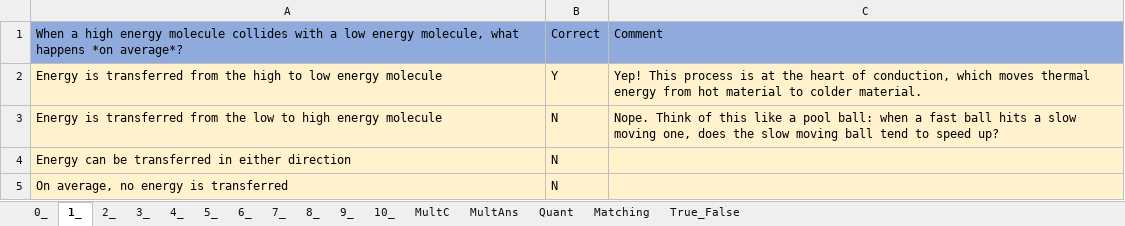
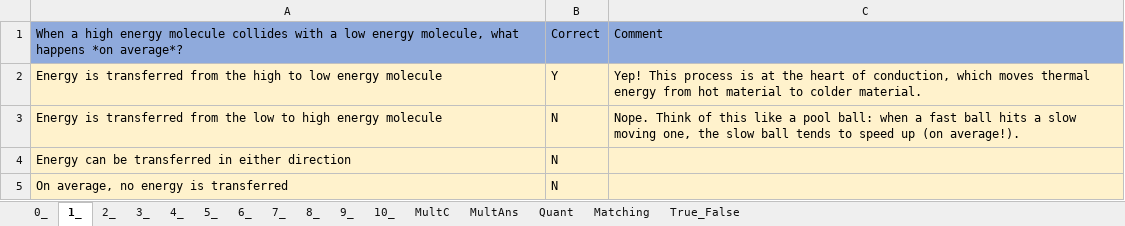
Before and after one commit to MAugspurger/Heat_Transfer_ENGR_321, an Excel workbook: 0_Fundamentals/Embedded_Qs_and_Data/0_Embedded_Qs.xlsx, sheet 1_, drawn as a sheet; values as stored, in another font and other column widths than the file's, no borders; the diff names each change by its address in the sheet, - before the commit and + after, or states it on an @@ line.

```diff
--- a/0_Fundamentals/Embedded_Qs_and_Data/0_Embedded_Qs.xlsx (sheet 1_)
+++ b/0_Fundamentals/Embedded_Qs_and_Data/0_Embedded_Qs.xlsx (sheet 1_)
-C3: …moving one, does the slow moving ball tend to speed up?
+C3: …moving one, the slow ball tends to speed up (on average!).
```
Also changed, not shown: sheet 4_, sheet 5_, sheet 2_, sheet 3_, sheet 0_.
